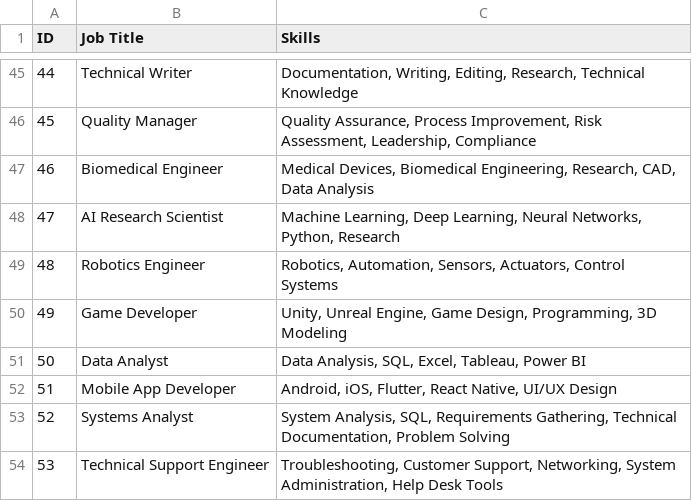
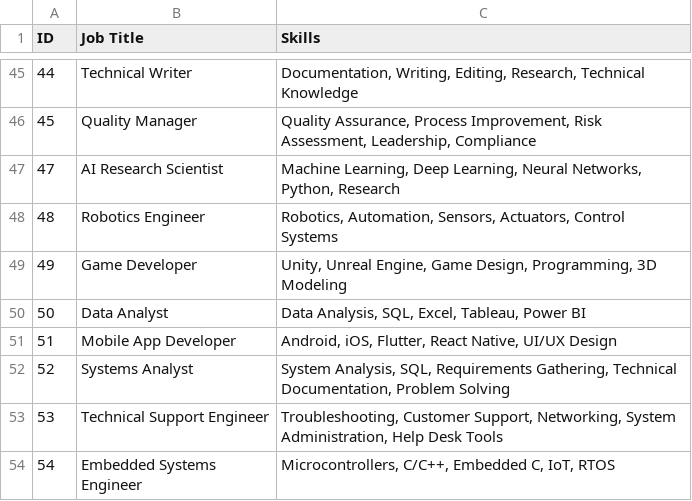
Before and after one commit to anvitha-rao10/MyMajorProject, a CSV file: cleaned_file.csv, drawn as a sheet; only a part is shown, gaps mark what is left out; the shorter side is filled out with more unchanged rows; the diff names each change by its address in the sheet, - before the commit and + after, or states it on an @@ line.

Commit message:
Added new files for feature X and updates to Y

```diff
--- a/cleaned_file.csv
+++ b/cleaned_file.csv
-row 47: 46 | Biomedical Engineer | Medical Devices, Biomedical Engineering, Research, CAD, Data Analysis
```
